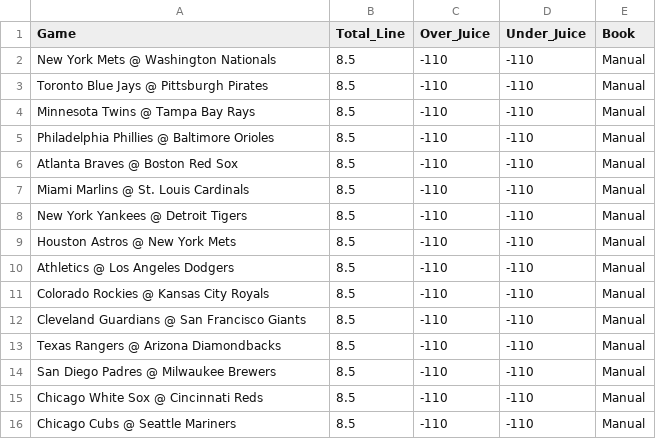
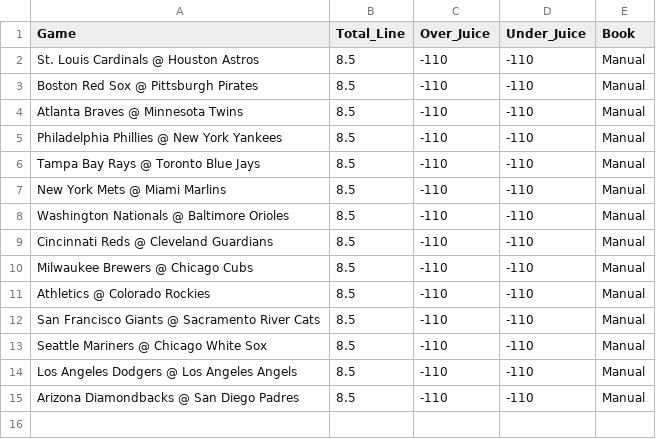
Before and after one commit to over-gang-mlb-ai/over-gang-mlb-ai, a CSV file: data/manual_totals.csv, drawn as a sheet.

Commit message:
Refresh manual totals and public betting for 2026-03-22 slate

```diff
--- a/data/manual_totals.csv
+++ b/data/manual_totals.csv
@@ -1,16 +1,15 @@
 Game,Total_Line,Over_Juice,Under_Juice,Book
-New York Mets @ Washington Nationals,8.5,-110,-110,Manual
-Toronto Blue Jays @ Pittsburgh Pirates,8.5,-110,-110,Manual
-Minnesota Twins @ Tampa Bay Rays,8.5,-110,-110,Manual
-Philadelphia Phillies @ Baltimore Orioles,8.5,-110,-110,Manual
-Atlanta Braves @ Boston Red Sox,8.5,-110,-110,Manual
-Miami Marlins @ St. Louis Cardinals,8.5,-110,-110,Manual
-New York Yankees @ Detroit Tigers,8.5,-110,-110,Manual
-Houston Astros @ New York Mets,8.5,-110,-110,Manual
-Athletics @ Los Angeles Dodgers,8.5,-110,-110,Manual
-Colorado Rockies @ Kansas City Royals,8.5,-110,-110,Manual
-Cleveland Guardians @ San Francisco Giants,8.5,-110,-110,Manual
-Texas Rangers @ Arizona Diamondbacks,8.5,-110,-110,Manual
-San Diego Padres @ Milwaukee Brewers,8.5,-110,-110,Manual
-Chicago White Sox @ Cincinnati Reds,8.5,-110,-110,Manual
-Chicago Cubs @ Seattle Mariners,8.5,-110,-110,Manual
+St. Louis Cardinals @ Houston Astros,8.5,-110,-110,Manual
+Boston Red Sox @ Pittsburgh Pirates,8.5,-110,-110,Manual
+Atlanta Braves @ Minnesota Twins,8.5,-110,-110,Manual
+Philadelphia Phillies @ New York Yankees,8.5,-110,-110,Manual
+Tampa Bay Rays @ Toronto Blue Jays,8.5,-110,-110,Manual
+New York Mets @ Miami Marlins,8.5,-110,-110,Manual
+Washington Nationals @ Baltimore Orioles,8.5,-110,-110,Manual
+Cincinnati Reds @ Cleveland Guardians,8.5,-110,-110,Manual
+Milwaukee Brewers @ Chicago Cubs,8.5,-110,-110,Manual
+Athletics @ Colorado Rockies,8.5,-110,-110,Manual
+San Francisco Giants @ Sacramento River Cats,8.5,-110,-110,Manual
+Seattle Mariners @ Chicago White Sox,8.5,-110,-110,Manual
+Los Angeles Dodgers @ Los Angeles Angels,8.5,-110,-110,Manual
+Arizona Diamondbacks @ San Diego Padres,8.5,-110,-110,Manual
```
Also changed, not shown: data/public_betting.csv.
